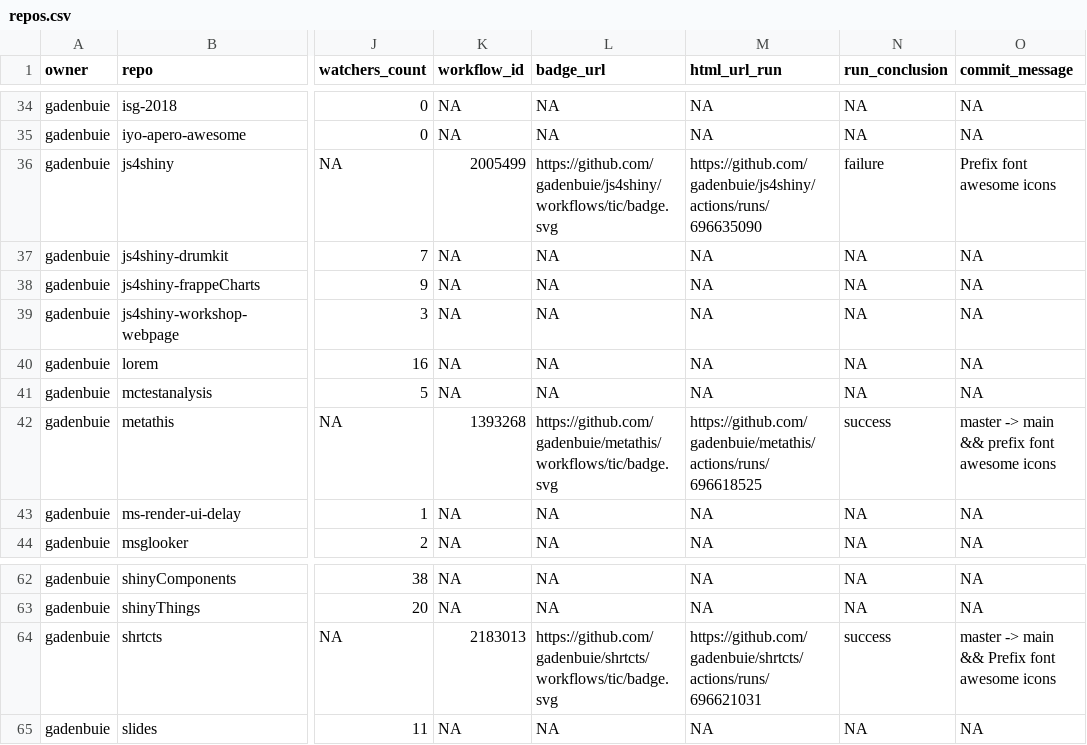
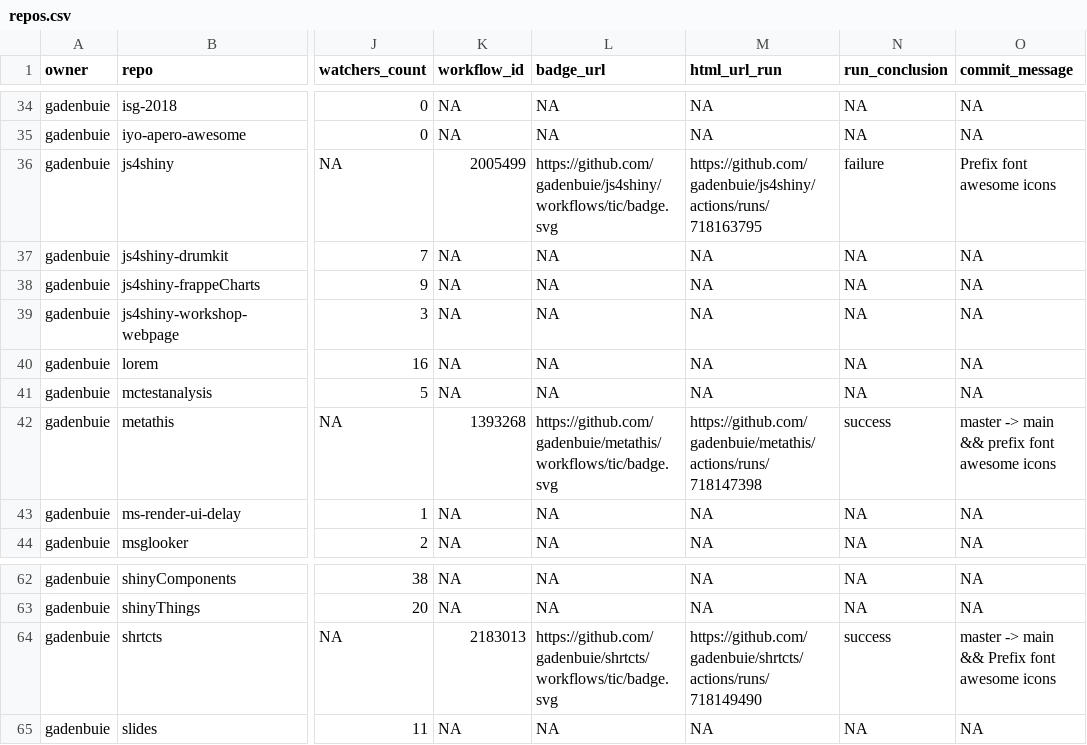
Before and after one commit to andrewcstewart/gha-dashboard, a CSV file: repos.csv, drawn as a sheet; only a part is shown, gaps mark what is left out; the diff covers the shown part only; the diff names each change by its address in the sheet, - before the commit and + after, or states it on an @@ line.

```diff
--- a/repos.csv
+++ b/repos.csv
-M36 (html_url_run): https://github.com/gadenbuie/js4shiny/actions/runs/696635090
+M36 (html_url_run): https://github.com/gadenbuie/js4shiny/actions/runs/718163795
-M42 (html_url_run): https://github.com/gadenbuie/metathis/actions/runs/696618525
+M42 (html_url_run): https://github.com/gadenbuie/metathis/actions/runs/718147398
-M64 (html_url_run): https://github.com/gadenbuie/shrtcts/actions/runs/696621031
+M64 (html_url_run): https://github.com/gadenbuie/shrtcts/actions/runs/718149490
```
Also changed, not shown: 14 edited cells elsewhere in this file, 1 other file.
